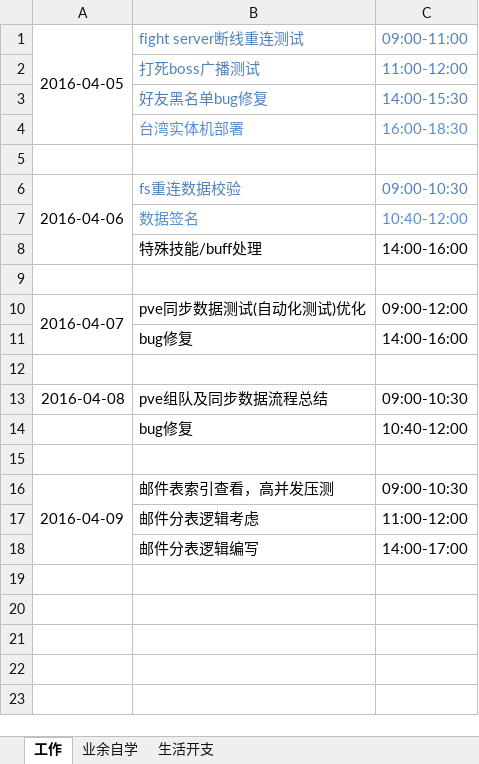
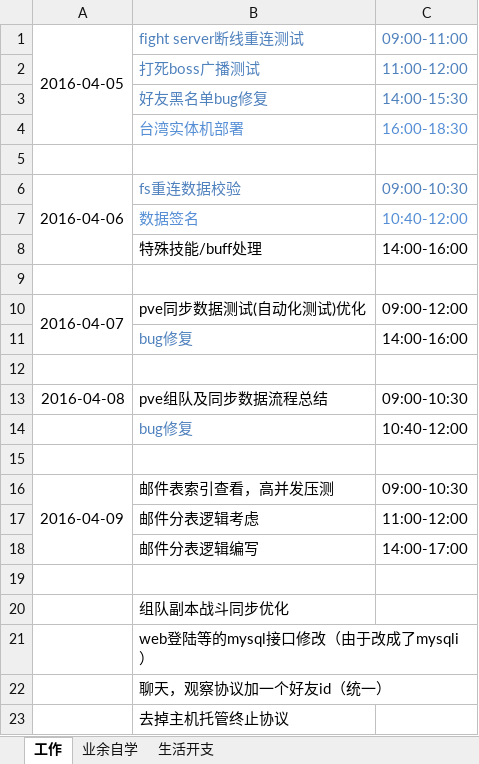
Before and after one commit to wantao/wendang, an Excel workbook: plan_of_april.xlsx, sheet 工作, drawn as a sheet; values as stored, in another font and other column widths than the file's, no borders; the diff names each change by its address in the sheet, - before the commit and + after, or states it on an @@ line.

```diff
--- a/plan_of_april.xlsx (sheet 工作)
+++ b/plan_of_april.xlsx (sheet 工作)
-B11 text colour: black
+B11 text colour: #4F81BD
-B14 text colour: black
+B14 text colour: #4F81BD
+row 19: (empty)
+row 20:  | 组队副本战斗同步优化
+row 21:  | web登陆等的mysql接口修改（由于改成了mysqli）
+row 22:  | 聊天，观察协议加一个好友id（统一）
+row 23:  | 去掉主机托管终止协议
```
Also changed, not shown: 3 other files.
